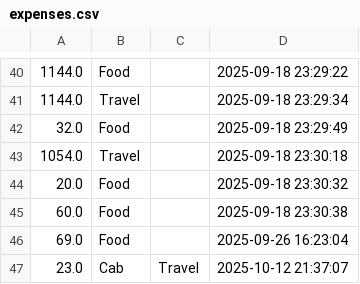
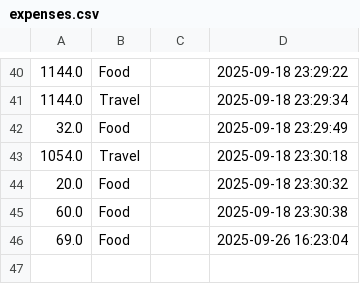
Before and after one commit to SarthakEpic/Expense_tracker_web, a CSV file: expenses.csv, drawn as a sheet; only a part is shown, gaps mark what is left out.

Commit message:
fix: use stable expense IDs and clean up app reliability

```diff
--- a/expenses.csv
+++ b/expenses.csv
@@ -46,2 +46 @@
 69.0,Food,,2025-09-26 16:23:04
-23.0,Cab,Travel,2025-10-12 21:37:07
```
Also changed, not shown: 10 other files.
